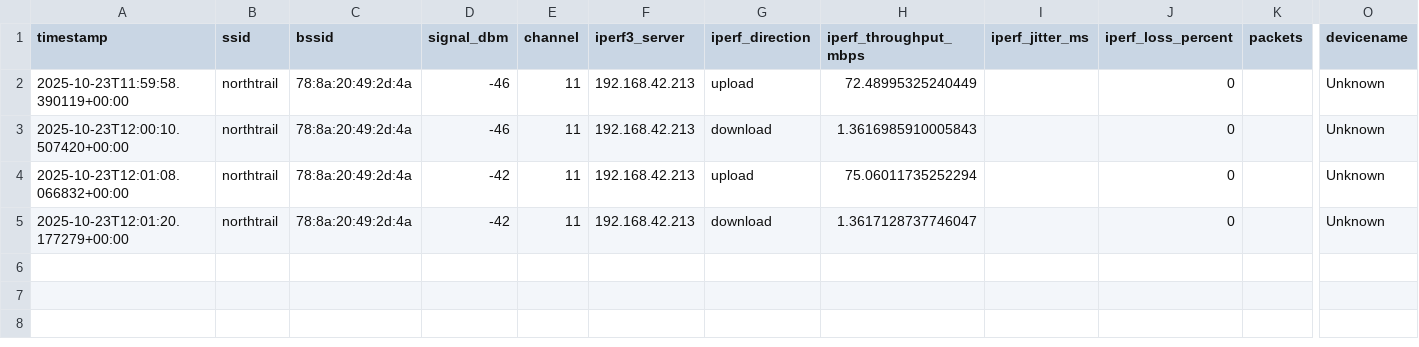
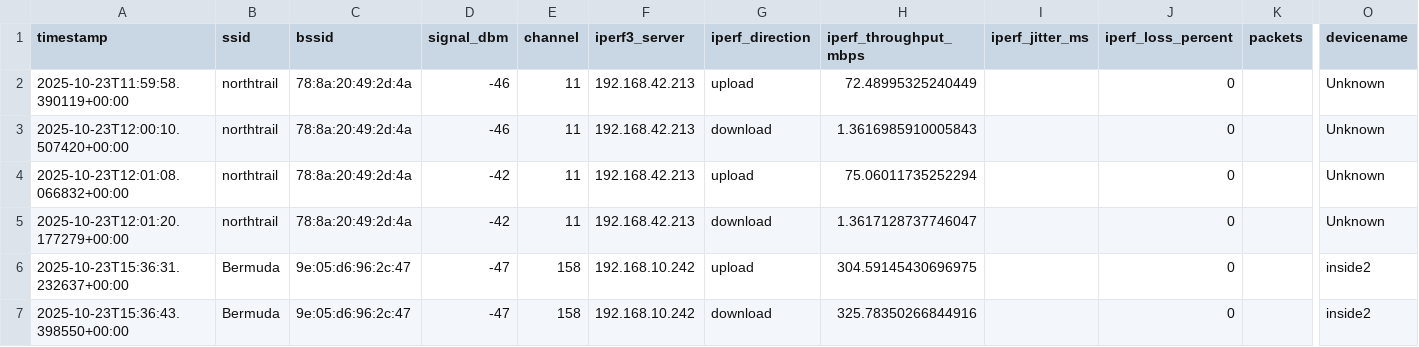
Before and after one commit to berapp/lowa, a CSV file: app/data/iperf3_data_4.csv (was app/iperf3_data.csv), drawn as a sheet; only a part is shown, gaps mark what is left out; rows hold the shown columns only; the diff names each change by its address in the sheet, - before the commit and + after, or states it on an @@ line.

```diff
--- a/app/iperf3_data.csv
+++ b/app/data/iperf3_data_4.csv
+row 6: 2025-10-23T15:36:31.232637+00:00 | Bermuda | 9e:05:d6:96:2c:47 | -47 | 158 | 192.168.10.242 | upload | 304.59145430696975 |  | 0 |  | inside2
+row 7: 2025-10-23T15:36:43.398550+00:00 | Bermuda | 9e:05:d6:96:2c:47 | -47 | 158 | 192.168.10.242 | download | 325.78350266844916 |  | 0 |  | inside2
```
Also changed, not shown: 22 other files.
